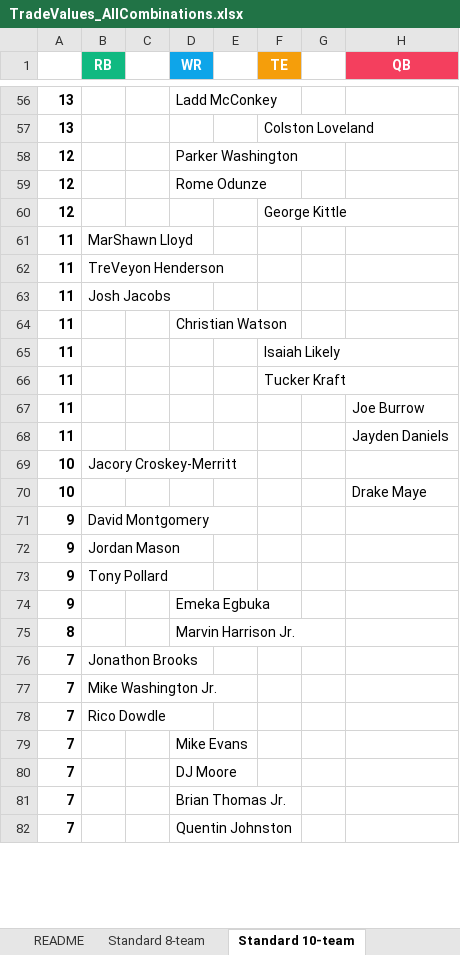
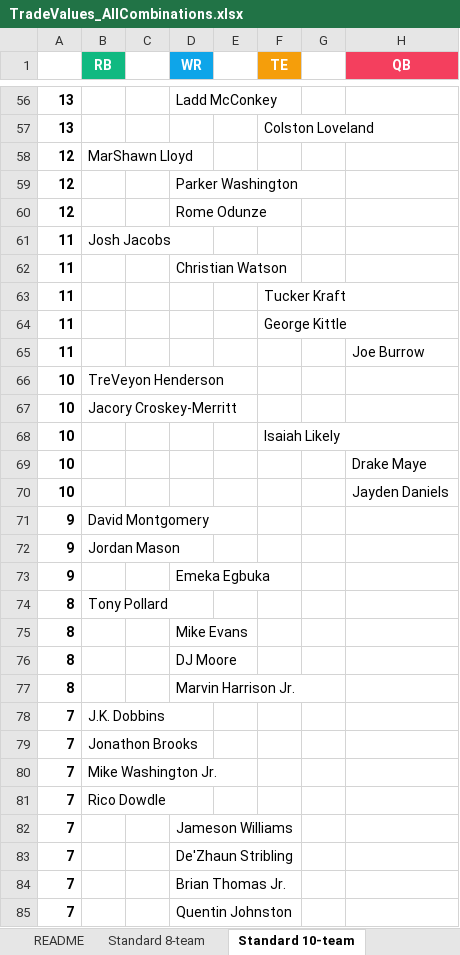
Before and after one commit to seoularpro/OddsVis, an Excel workbook: TradeValueSheets/TradeValues_AllCombinations.xlsx, sheet Standard 10-team, drawn as a sheet; only a part is shown, gaps mark what is left out; values as stored, in another font and other column widths than the file's, no borders; removed rows and columns are numbered as before the commit, all else as after; the diff covers the shown part only; the diff names each change by its address in the sheet, - before the commit and + after, or states it on an @@ line.

```diff
--- a/TradeValueSheets/TradeValues_AllCombinations.xlsx (sheet Standard 10-team)
+++ b/TradeValueSheets/TradeValues_AllCombinations.xlsx (sheet Standard 10-team)
+row 58: 12 | MarShawn Lloyd
-row 60: 12 |  |  |  |  | George Kittle
-row 61: 11 | MarShawn Lloyd
-row 62: 11 | TreVeyon Henderson
-row 65: 11 |  |  |  |  | Isaiah Likely
+row 64: 11 |  |  |  |  | George Kittle
-row 68: 11 |  |  |  |  |  |  | Jayden Daniels
+row 66: 10 | TreVeyon Henderson
+row 68: 10 |  |  |  |  | Isaiah Likely
+row 70: 10 |  |  |  |  |  |  | Jayden Daniels
-row 73: 9 | Tony Pollard
+row 74: 8 | Tony Pollard
+row 75: 8 |  |  | Mike Evans
+row 76: 8 |  |  | DJ Moore
+row 78: 7 | J.K. Dobbins
-D82 (WR): Mike Evans
+D82 (WR): Jameson Williams
-D83 (WR): DJ Moore
+D83 (WR): De'Zhaun Stribling
```
Also changed, not shown: 7 added rows, 10 removed rows and 8 edited cells elsewhere in this sheet, sheet Standard 12-team, sheet Full PPR 8-team, sheet Standard 8-team, sheet Full PPR 12-team, sheet Full PPR 10-team, sheet Half PPR 12-team, 2 more sheets, TradeValueSheets/TradeValues_FullPPR_12team.xlsx, TradeValueSheets/TradeValues_HalfPPR_10team.xlsx, 18 other files.
